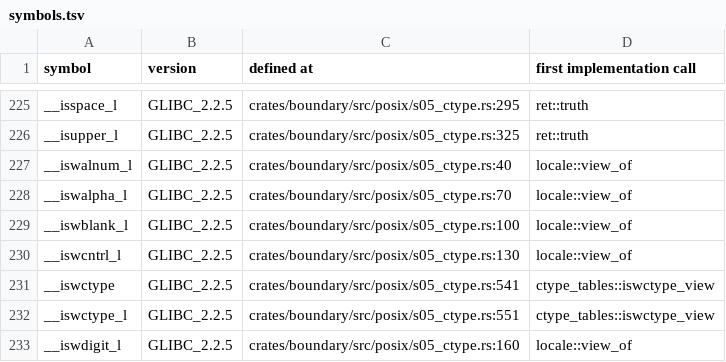
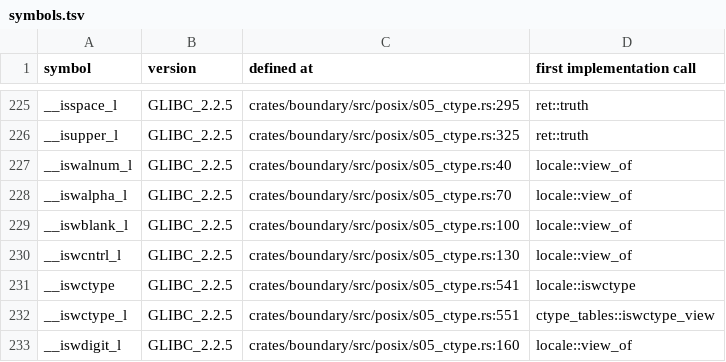
Before and after one commit to duskglow/liella, a TSV file: docs/codemap/symbols.tsv, drawn as a sheet; only a part is shown, gaps mark what is left out; the diff covers the shown part only.

```diff
--- a/docs/codemap/symbols.tsv
+++ b/docs/codemap/symbols.tsv
@@ -230,3 +230,3 @@ __iswblank_l	GLIBC_2.2.5	crates/boundary/src/posix/s05_ctype.rs:100	locale::view
 __iswcntrl_l	GLIBC_2.2.5	crates/boundary/src/posix/s05_ctype.rs:130	locale::view_of
-__iswctype	GLIBC_2.2.5	crates/boundary/src/posix/s05_ctype.rs:541	ctype_tables::iswctype_view
+__iswctype	GLIBC_2.2.5	crates/boundary/src/posix/s05_ctype.rs:541	locale::iswctype
 __iswctype_l	GLIBC_2.2.5	crates/boundary/src/posix/s05_ctype.rs:551	ctype_tables::iswctype_view
```
Also changed, not shown: 13 edited cells elsewhere in this file, 1 other file.
